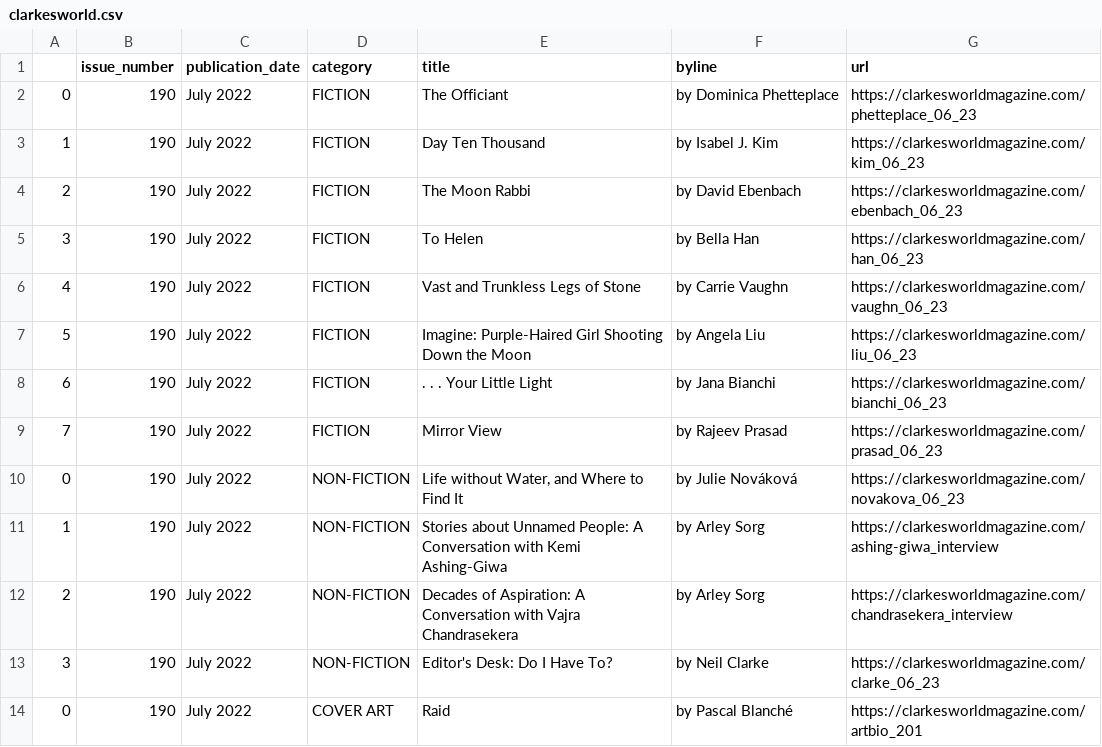
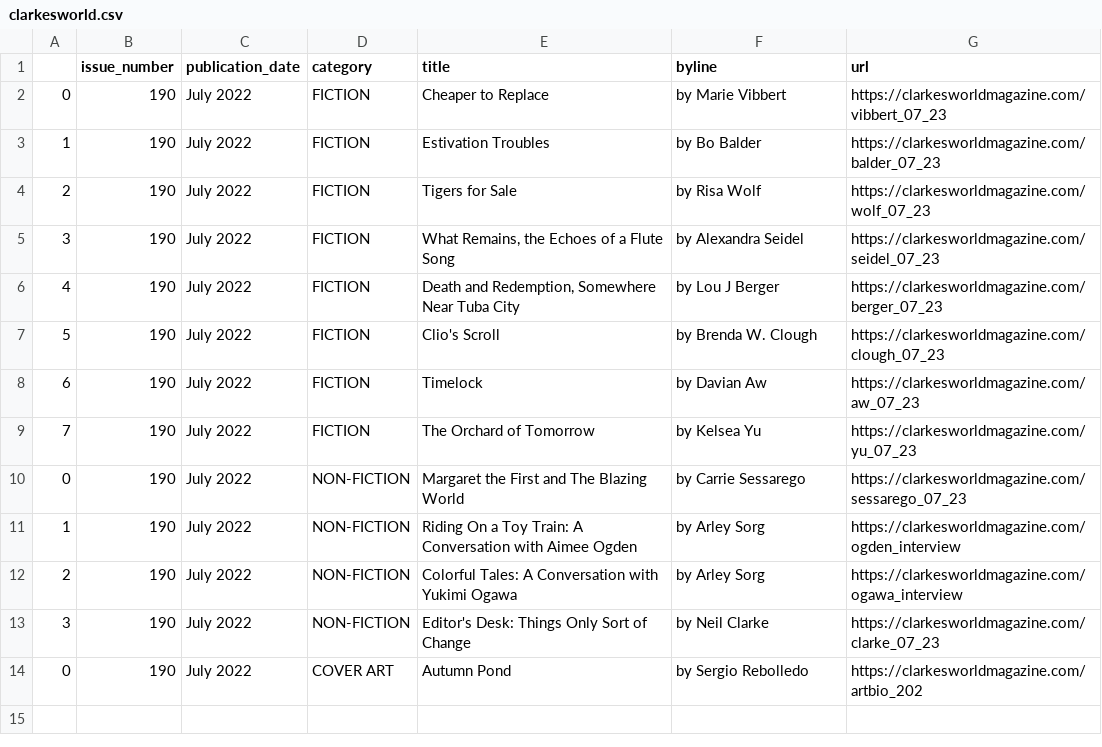
Before and after one commit to luyi-eve/autoscraper-clarkesworld-mag, a CSV file: clarkesworld.csv, drawn as a sheet.

```diff
--- a/clarkesworld.csv
+++ b/clarkesworld.csv
@@ -1,14 +1,14 @@
 ,issue_number,publication_date,category,title,byline,url
-0,190,July 2022,FICTION,The Officiant,by Dominica Phetteplace,https://clarkesworldmagazine.com/phetteplace_06_23
-1,190,July 2022,FICTION,Day Ten Thousand,by Isabel J. Kim,https://clarkesworldmagazine.com/kim_06_23
-2,190,July 2022,FICTION,The Moon Rabbi,by David Ebenbach,https://clarkesworldmagazine.com/ebenbach_06_23
-3,190,July 2022,FICTION,To Helen,by Bella Han,https://clarkesworldmagazine.com/han_06_23
-4,190,July 2022,FICTION,Vast and Trunkless Legs of Stone,by Carrie Vaughn,https://clarkesworldmagazine.com/vaughn_06_23
-5,190,July 2022,FICTION,Imagine: Purple-Haired Girl Shooting Down the Moon,by Angela Liu,https://clarkesworldmagazine.com/liu_06_23
-6,190,July 2022,FICTION,. . . Your Little Light,by Jana Bianchi,https://clarkesworldmagazine.com/bianchi_06_23
-7,190,July 2022,FICTION,Mirror View,by Rajeev Prasad,https://clarkesworldmagazine.com/prasad_06_23
-0,190,July 2022,NON-FICTION,"Life without Water, and Where to Find It",by Julie Nováková,https://clarkesworldmagazine.com/novakova_06_23
-1,190,July 2022,NON-FICTION,Stories about Unnamed People: A Conversation with Kemi Ashing-Giwa,by Arley Sorg,https://clarkesworldmagazine.com/ashing-giwa_interview
-2,190,July 2022,NON-FICTION,Decades of Aspiration: A Conversation with Vajra Chandrasekera,by Arley Sorg,https://clarkesworldmagazine.com/chandrasekera_interview
-3,190,July 2022,NON-FICTION,Editor's Desk: Do I Have To?,by Neil Clarke,https://clarkesworldmagazine.com/clarke_06_23
-0,190,July 2022,COVER ART,Raid,by Pascal Blanché,https://clarkesworldmagazine.com/artbio_201
+0,190,July 2022,FICTION,Cheaper to Replace,by Marie Vibbert,https://clarkesworldmagazine.com/vibbert_07_23
+1,190,July 2022,FICTION,Estivation Troubles,by Bo Balder,https://clarkesworldmagazine.com/balder_07_23
+2,190,July 2022,FICTION,Tigers for Sale,by Risa Wolf,https://clarkesworldmagazine.com/wolf_07_23
+3,190,July 2022,FICTION,"What Remains, the Echoes of a Flute Song",by Alexandra Seidel,https://clarkesworldmagazine.com/seidel_07_23
+4,190,July 2022,FICTION,"Death and Redemption, Somewhere Near Tuba City",by Lou J Berger,https://clarkesworldmagazine.com/berger_07_23
+5,190,July 2022,FICTION,Clio's Scroll,by Brenda W. Clough,https://clarkesworldmagazine.com/clough_07_23
+6,190,July 2022,FICTION,Timelock,by Davian Aw,https://clarkesworldmagazine.com/aw_07_23
+7,190,July 2022,FICTION,The Orchard of Tomorrow,by Kelsea Yu,https://clarkesworldmagazine.com/yu_07_23
+0,190,July 2022,NON-FICTION,Margaret the First and The Blazing World,by Carrie Sessarego,https://clarkesworldmagazine.com/sessarego_07_23
+1,190,July 2022,NON-FICTION,Riding On a Toy Train: A Conversation with Aimee Ogden,by Arley Sorg,https://clarkesworldmagazine.com/ogden_interview
+2,190,July 2022,NON-FICTION,Colorful Tales: A Conversation with Yukimi Ogawa,by Arley Sorg,https://clarkesworldmagazine.com/ogawa_interview
+3,190,July 2022,NON-FICTION,Editor's Desk: Things Only Sort of Change,by Neil Clarke,https://clarkesworldmagazine.com/clarke_07_23
+0,190,July 2022,COVER ART,Autumn Pond,by Sergio Rebolledo,https://clarkesworldmagazine.com/artbio_202
```
